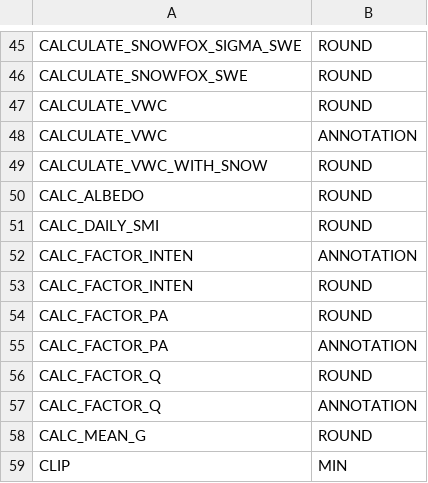
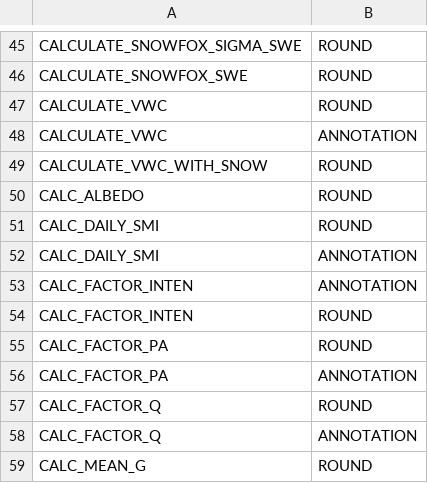
Before and after one commit to NERC-CEH/fdri-discovery, a CSV file: sample_data/src/METHOD_PARAMS.csv, drawn as a sheet; only a part is shown, gaps mark what is left out; the shorter side is filled out with more unchanged rows.

Commit message:
Update SMI params to site annotations

```diff
--- a/sample_data/src/METHOD_PARAMS.csv
+++ b/sample_data/src/METHOD_PARAMS.csv
@@ -51,2 +51,3 @@ CALC_ALBEDO,ROUND
 CALC_DAILY_SMI,ROUND
+CALC_DAILY_SMI,ANNOTATION
 CALC_FACTOR_INTEN,ANNOTATION
```
Also changed, not shown: sample_data/src/PARAMS.csv, 1 other file.
